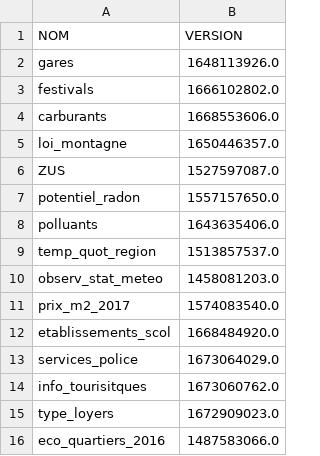
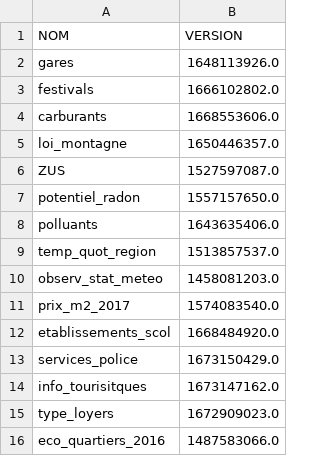
Before and after one commit to The-Weather-TEAM/Life-SCORE, a CSV file: code/data/versions.csv, drawn as a sheet.

```diff
--- a/code/data/versions.csv
+++ b/code/data/versions.csv
@@ -12,4 +12,4 @@ prix_m2_2017,1574083540.0
 etablissements_scol,1668484920.0
-services_police,1673064029.0
-info_tourisitques,1673060762.0
+services_police,1673150429.0
+info_tourisitques,1673147162.0
 type_loyers,1672909023.0
```
Also changed, not shown: 2 other files.
